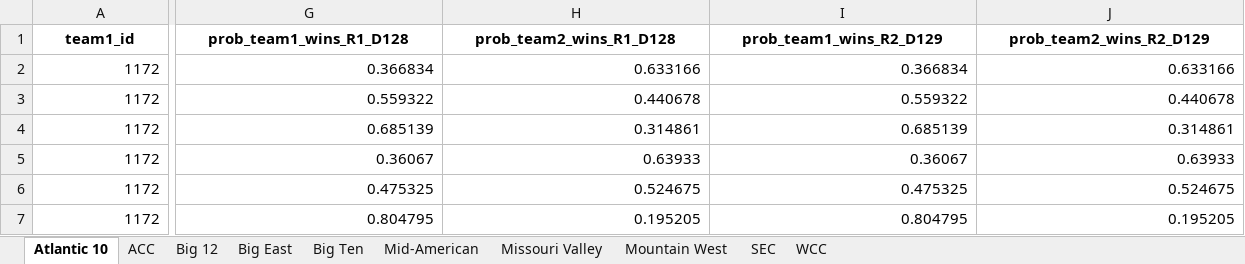
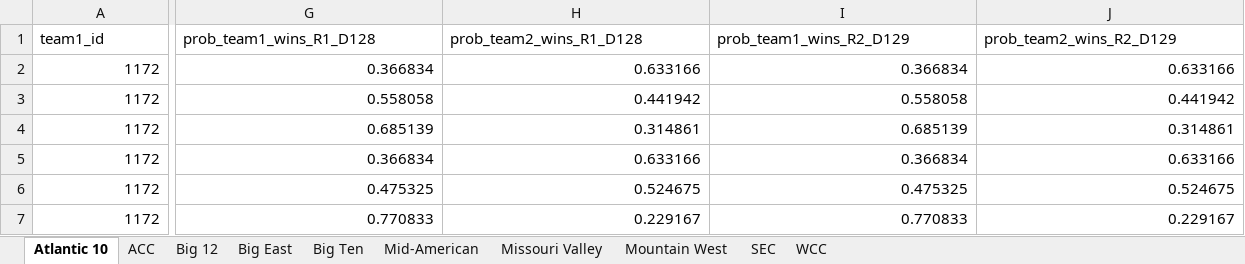
Before and after one commit to egomaniacsfantasy/EgomaniacsBracket, an Excel workbook: conf_matchup_probs_2026.xlsx, sheet Atlantic 10, drawn as a sheet; only a part is shown, gaps mark what is left out; values as stored, in another font and other column widths than the file's, no borders; the diff covers the shown part only; the diff names each change by its address in the sheet, - before the commit and + after, or states it on an @@ line.

```diff
--- a/conf_matchup_probs_2026.xlsx (sheet Atlantic 10)
+++ b/conf_matchup_probs_2026.xlsx (sheet Atlantic 10)
@@ A1:J1 bold: on → off, alignment: center → left @@
-G3 (prob_team1_wins_R1_D128): 0.559322
+G3 (prob_team1_wins_R1_D128): 0.558058
-H3 (prob_team2_wins_R1_D128): 0.440678
+H3 (prob_team2_wins_R1_D128): 0.441942
-I3 (prob_team1_wins_R2_D129): 0.559322
+I3 (prob_team1_wins_R2_D129): 0.558058
-J3 (prob_team2_wins_R2_D129): 0.440678
+J3 (prob_team2_wins_R2_D129): 0.441942
-G5 (prob_team1_wins_R1_D128): 0.36067
+G5 (prob_team1_wins_R1_D128): 0.366834
-H5 (prob_team2_wins_R1_D128): 0.63933
+H5 (prob_team2_wins_R1_D128): 0.633166
-I5 (prob_team1_wins_R2_D129): 0.36067
+I5 (prob_team1_wins_R2_D129): 0.366834
-J5 (prob_team2_wins_R2_D129): 0.63933
+J5 (prob_team2_wins_R2_D129): 0.633166
-G7 (prob_team1_wins_R1_D128): 0.804795
+G7 (prob_team1_wins_R1_D128): 0.770833
-H7 (prob_team2_wins_R1_D128): 0.195205
+H7 (prob_team2_wins_R1_D128): 0.229167
-I7 (prob_team1_wins_R2_D129): 0.804795
+I7 (prob_team1_wins_R2_D129): 0.770833
-J7 (prob_team2_wins_R2_D129): 0.195205
+J7 (prob_team2_wins_R2_D129): 0.229167
```
Also changed, not shown: 310 edited cells and cell formats elsewhere in this sheet, sheet Big Ten, sheet ACC, sheet SEC, sheet Big East, sheet Big 12, sheet Mid-American, 3 more sheets, 2026_bracket_preds.xlsx, conf_team_stats_2026.xlsx, 5 other files.
